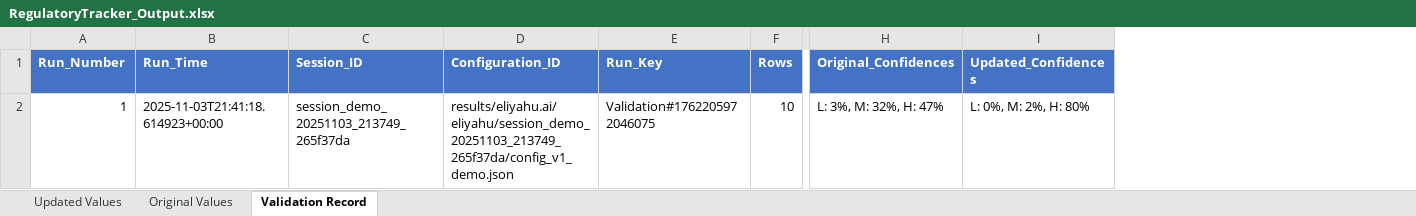
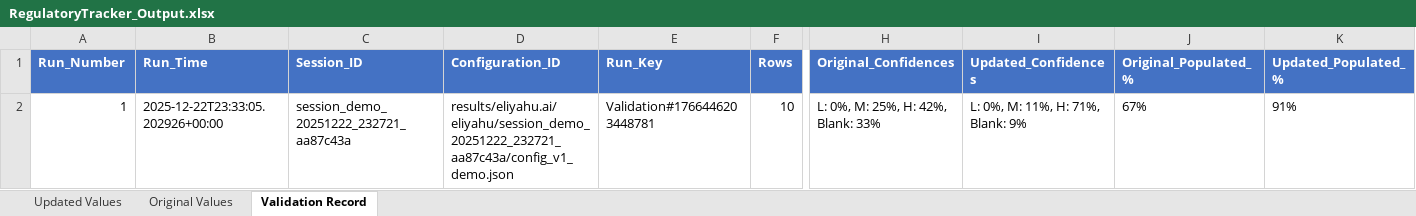
Before and after one commit to EliyahuAI/mcp-server-hyperplexity, an Excel workbook: demos/09. Regulatory Tracker/RegulatoryTracker_Output.xlsx, sheet Validation Record, drawn as a sheet; only a part is shown, gaps mark what is left out; values as stored, in another font and other column widths than the file's, no borders; the diff names each change by its address in the sheet, - before the commit and + after, or states it on an @@ line.

```diff
--- a/demos/09. Regulatory Tracker/RegulatoryTracker_Output.xlsx (sheet Validation Record)
+++ b/demos/09. Regulatory Tracker/RegulatoryTracker_Output.xlsx (sheet Validation Record)
+column J (Original_Populated_%), row 2: 67%
+column K (Updated_Populated_%), row 2: 91%
-B2 (Run_Time): 2025-11-03T21:41:18.614923+00:00
+B2 (Run_Time): 2025-12-22T23:33:05.202926+00:00
-C2 (Session_ID): session_demo_20251103_213749_265f37da
+C2 (Session_ID): session_demo_20251222_232721_aa87c43a
-D2 (Configuration_ID): results/eliyahu.ai/eliyahu/session_demo_20251103_213749_265f37da/config_v1_demo.json
+D2 (Configuration_ID): results/eliyahu.ai/eliyahu/session_demo_20251222_232721_aa87c43a/config_v1_demo.json
-E2 (Run_Key): Validation#1762205972046075
+E2 (Run_Key): Validation#1766446203448781
-H2 (Original_Confidences): L: 3%, M: 32%, H: 47%
+H2 (Original_Confidences): L: 0%, M: 25%, H: 42%, Blank: 33%
-I2 (Updated_Confidences): L: 0%, M: 2%, H: 80%
+I2 (Updated_Confidences): L: 0%, M: 11%, H: 71%, Blank: 9%
```
Also changed, not shown: sheet Updated Values, sheet Original Values, demos/01. Investment Research/Investment_Research_Hyperplexity_Output.xlsx, demos/05. Foundation Experiments/FoundationExperiments_Output.xlsx, 11 other files.
